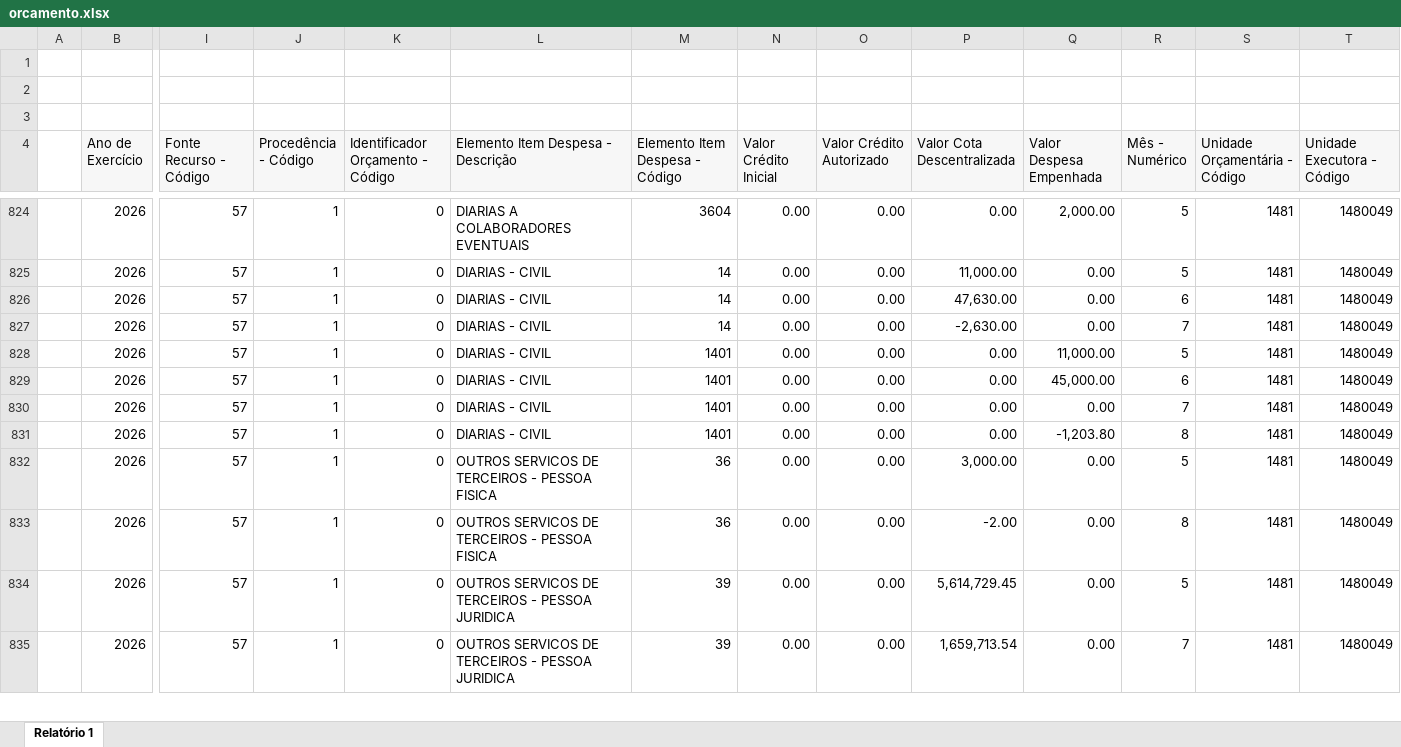
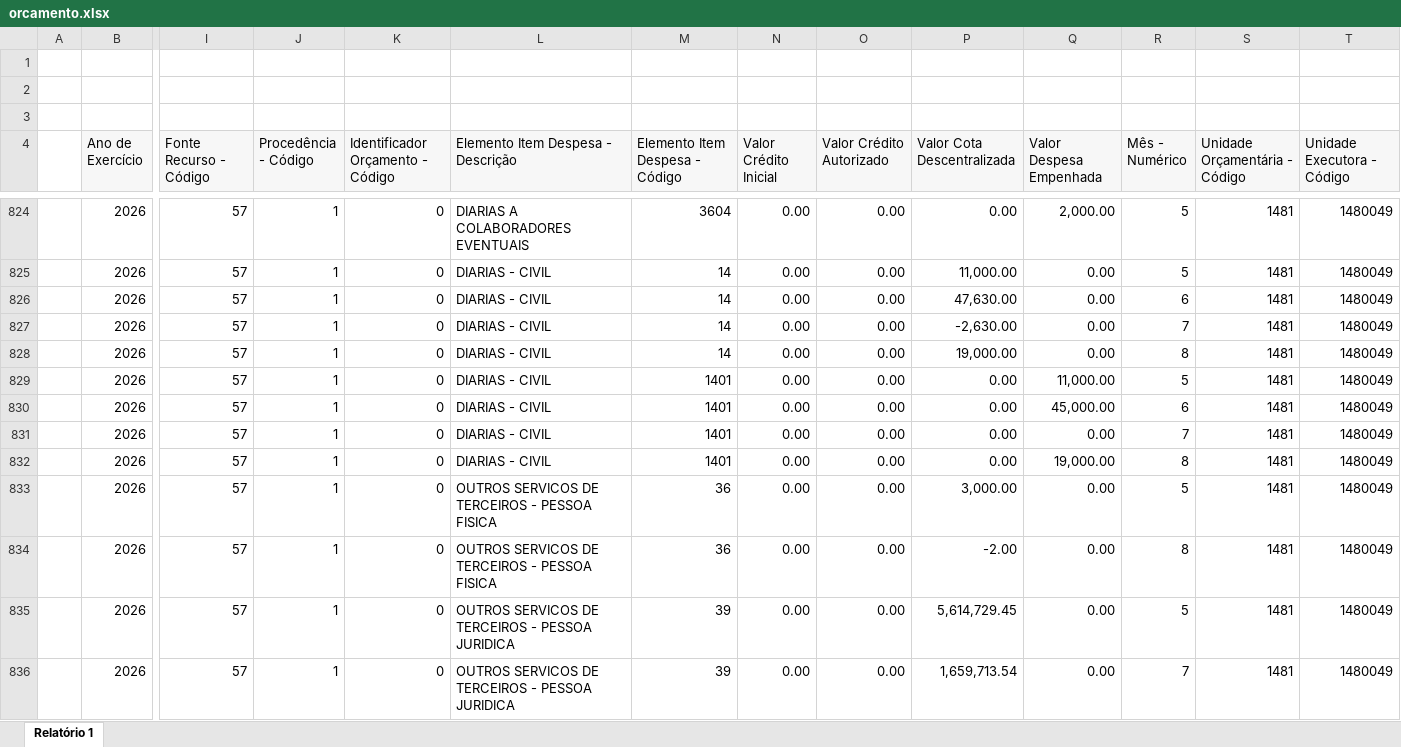
Before and after one commit to feasmg/painel_feasmg, an Excel workbook: orcamento.xlsx, sheet Relatório 1, drawn as a sheet; only a part is shown, gaps mark what is left out; values as stored, in another font and other column widths than the file's, no borders; addresses are those after the commit; rows hold the shown columns only; the diff covers the shown part only; the diff names each change by its address in the sheet, - before the commit and + after, or states it on an @@ line.

Commit message:
Atualizar orcamento.xlsx - 31/08/2026

```diff
--- a/orcamento.xlsx (sheet Relatório 1)
+++ b/orcamento.xlsx (sheet Relatório 1)
+row 828:  | 2026 | 57 | 1 | 0 | DIARIAS - CIVIL | 14 | 0.00 | 0.00 | 19,000.00 | 0.00 | 8 | 1481 | 1480049
-Q832 (Valor Despesa Empenhada): -1,203.80
+Q832 (Valor Despesa Empenhada): 19,000.00
```
Also changed, not shown: 20 added rows and 7 edited cells elsewhere in this sheet.
